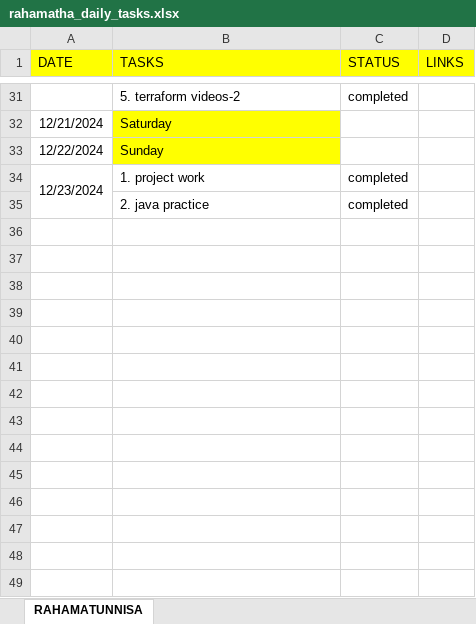
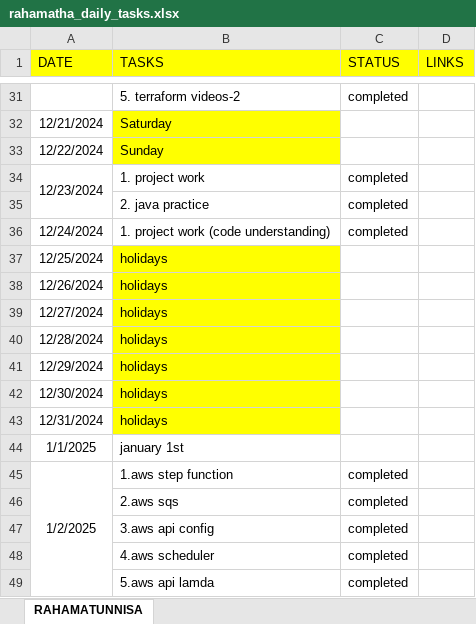
Before and after one commit to Rahamatunnisaabdul12/Daily_tasks, an Excel workbook: daily_status/rahamatha_daily_tasks.xlsx, sheet RAHAMATUNNISA, drawn as a sheet; only a part is shown, gaps mark what is left out; values as stored, in another font and other column widths than the file's, no borders; the diff names each change by its address in the sheet, - before the commit and + after, or states it on an @@ line.

Commit message:
updating

```diff
--- a/daily_status/rahamatha_daily_tasks.xlsx (sheet RAHAMATUNNISA)
+++ b/daily_status/rahamatha_daily_tasks.xlsx (sheet RAHAMATUNNISA)
+row 36: 12/24/2024 | 1. project work (code understanding) | completed
+row 37: 12/25/2024 | holidays
+row 38: 12/26/2024 | holidays
+row 39: 12/27/2024 | holidays
+row 40: 12/28/2024 | holidays
+row 41: 12/29/2024 | holidays
+row 42: 12/30/2024 | holidays
+row 43: 12/31/2024 | holidays
+row 44: 1/1/2025 | january 1st
+row 45: 1/2/2025 | 1.aws step function | completed
+row 46:  | 2.aws sqs | completed
+row 47:  | 3.aws api config | completed
+row 48:  | 4.aws scheduler | completed
+row 49:  | 5.aws api lamda | completed
```
